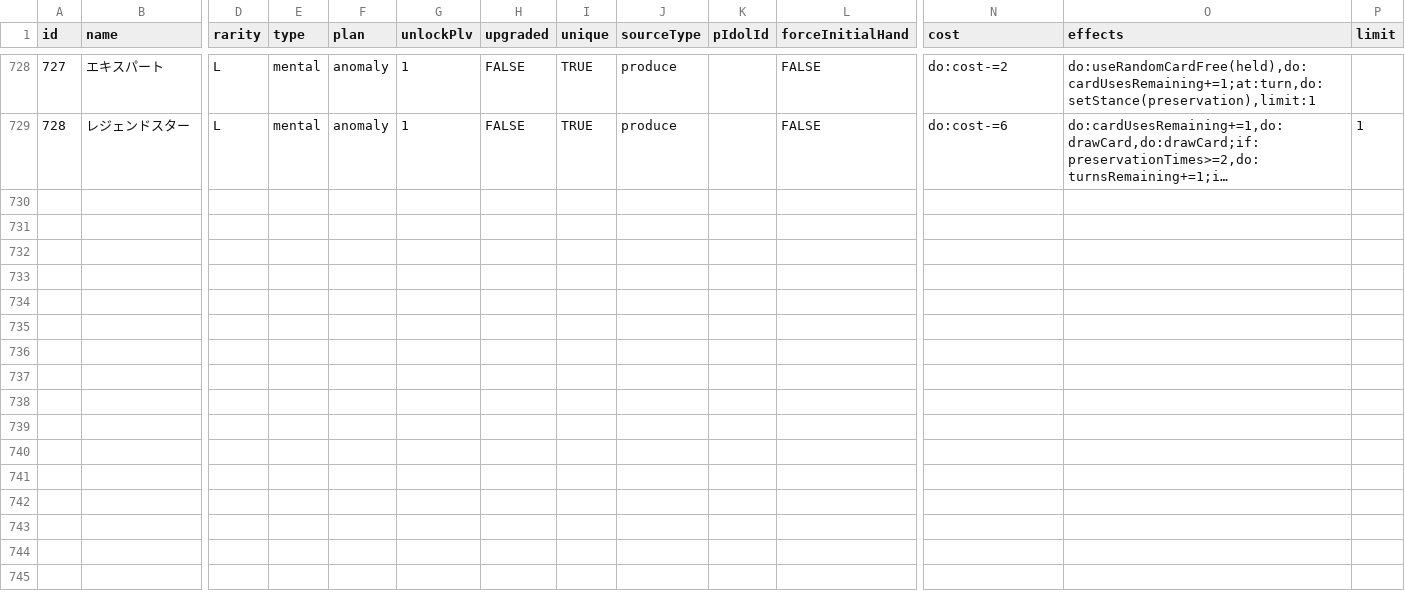
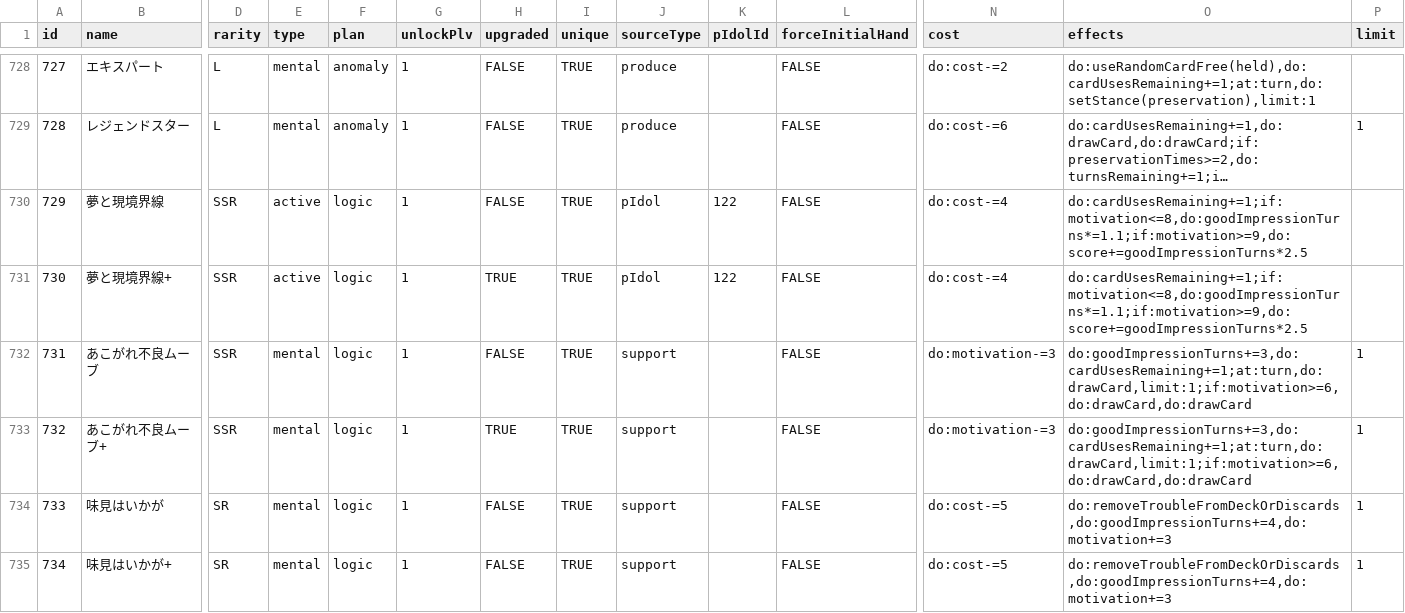
Before and after one commit to surisuririsu/gakumas-tools, a CSV file: packages/gakumas-data/csv/skill_cards.csv, drawn as a sheet; only a part is shown, gaps mark what is left out; long unchanged cells end in …; rows hold the shown columns only; the diff names each change by its address in the sheet, - before the commit and + after, or states it on an @@ line.

```diff
--- a/packages/gakumas-data/csv/skill_cards.csv
+++ b/packages/gakumas-data/csv/skill_cards.csv
+row 730: 729 | 夢と現境界線 | SSR | active | logic | 1 | FALSE | TRUE | pIdol | 122 | FALSE | do:cost-=4 | do:cardUsesRemaining+=1;if:motivation<=8,do:goodImpressionTurns*=1.1;if:motivation>=9,do:score+=goodImpressionTurns*2.5
+row 731: 730 | 夢と現境界線+ | SSR | active | logic | 1 | TRUE | TRUE | pIdol | 122 | FALSE | do:cost-=4 | do:cardUsesRemaining+=1;if:motivation<=8,do:goodImpressionTurns*=1.1;if:motivation>=9,do:score+=goodImpressionTurns*2.5
+row 732: 731 | あこがれ不良ムーブ | SSR | mental | logic | 1 | FALSE | TRUE | support |  | FALSE | do:motivation-=3 | do:goodImpressionTurns+=3,do:cardUsesRemaining+=1;at:turn,do:drawCard,limit:1;if:motivation>=6,do:drawCard,do:drawCard | 1
+row 733: 732 | あこがれ不良ムーブ+ | SSR | mental | logic | 1 | TRUE | TRUE | support |  | FALSE | do:motivation-=3 | do:goodImpressionTurns+=3,do:cardUsesRemaining+=1;at:turn,do:drawCard,limit:1;if:motivation>=6,do:drawCard,do:drawCard | 1
+row 734: 733 | 味見はいかが | SR | mental | logic | 1 | FALSE | TRUE | support |  | FALSE | do:cost-=5 | do:removeTroubleFromDeckOrDiscards,do:goodImpressionTurns+=4,do:motivation+=3 | 1
+row 735: 734 | 味見はいかが+ | SR | mental | logic | 1 | FALSE | TRUE | support |  | FALSE | do:cost-=5 | do:removeTroubleFromDeckOrDiscards,do:goodImpressionTurns+=4,do:motivation+=3 | 1
```
Also changed, not shown: packages/gakumas-data/csv/p_idols.csv, packages/gakumas-data/csv/p_items.csv, 21 other files.
